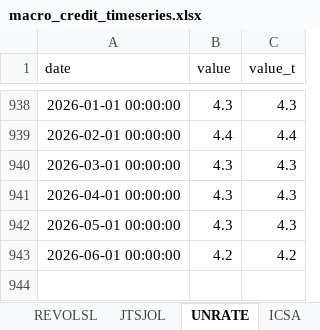
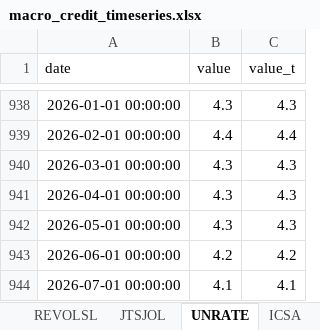
Before and after one commit to cjbrownbear/Macro-Credit-Dashboard, an Excel workbook: macro_credit_timeseries.xlsx, sheet UNRATE, drawn as a sheet; only a part is shown, gaps mark what is left out; values as stored, in another font and other column widths than the file's, no borders; the diff names each change by its address in the sheet, - before the commit and + after, or states it on an @@ line.

```diff
--- a/macro_credit_timeseries.xlsx (sheet UNRATE)
+++ b/macro_credit_timeseries.xlsx (sheet UNRATE)
+row 944: 2026-07-01 00:00:00 | 4.1 | 4.1
```
Also changed, not shown: macro_credit_metrics.xlsx, 2 other files.
